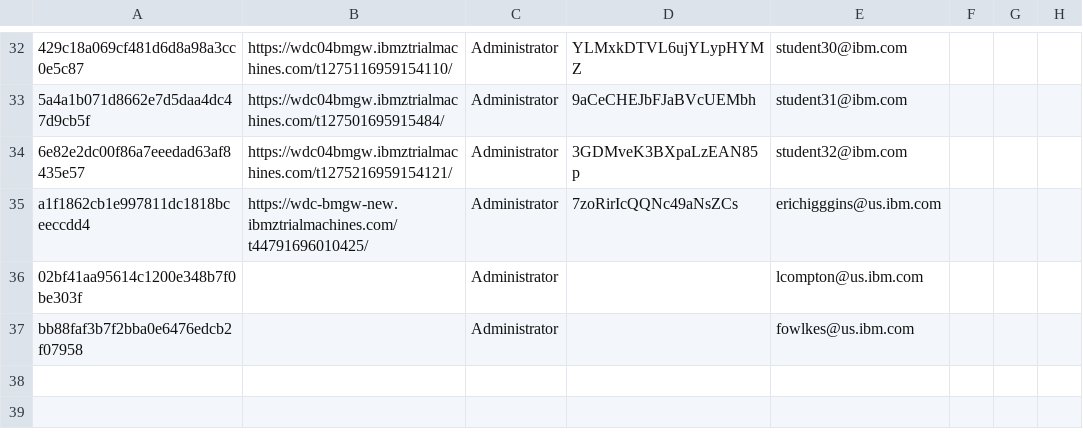
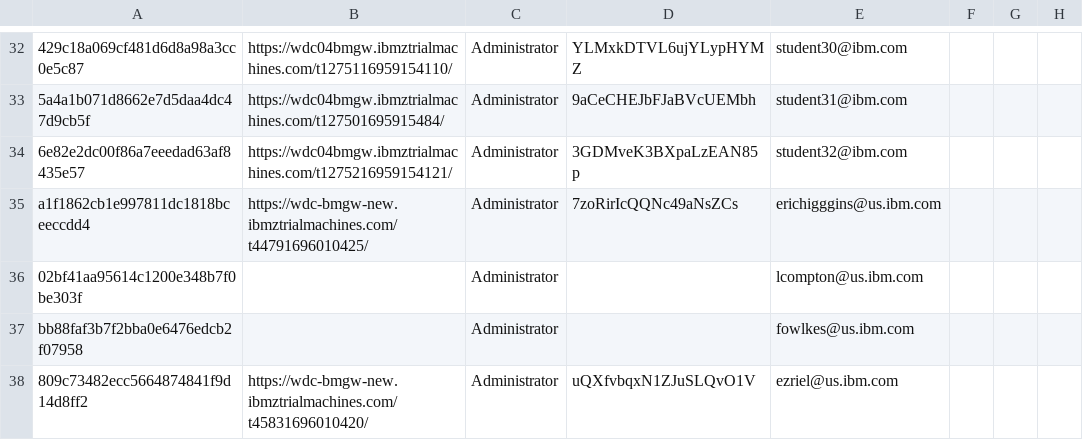
Before and after one commit to emitchj/WSC-CICSzVA-Registration, a CSV file: labs.csv, drawn as a sheet; only a part is shown, gaps mark what is left out.

Commit message:
Add files via upload

```diff
--- a/labs.csv
+++ b/labs.csv
@@ -37 +37,2 @@ a1f1862cb1e997811dc1818bceeccdd4,https://wdc-bmgw-new.ibmztrialmachines.com/t447
 bb88faf3b7f2bba0e6476edcb2f07958, ,Administrator, ,fowlkes@us.ibm.com,,,
+809c73482ecc5664874841f9d14d8ff2,https://wdc-bmgw-new.ibmztrialmachines.com/t45831696010420/,Administrator,uQXfvbqxN1ZJuSLQvO1V,ezriel@us.ibm.com,,,
```
